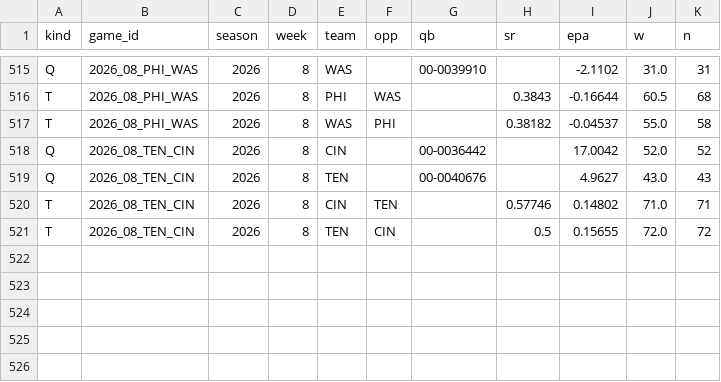
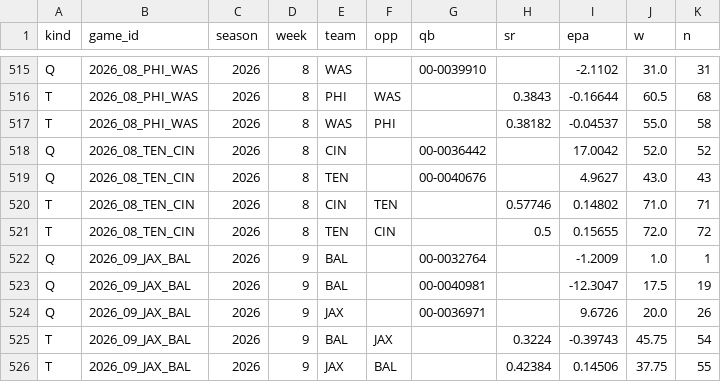
Before and after one commit to mvrcotc/gridiron, a CSV file: pipeline/learning/pbp/2026.csv, drawn as a sheet; only a part is shown, gaps mark what is left out; the diff names each change by its address in the sheet, - before the commit and + after, or states it on an @@ line.

Commit message:
Daily data baseline and model review 2026-11-06

```diff
--- a/pipeline/learning/pbp/2026.csv
+++ b/pipeline/learning/pbp/2026.csv
+row 522: Q | 2026_09_JAX_BAL | 2026 | 9 | BAL |  | 00-0032764 |  | -1.2009 | 1.0 | 1
+row 523: Q | 2026_09_JAX_BAL | 2026 | 9 | BAL |  | 00-0040981 |  | -12.3047 | 17.5 | 19
+row 524: Q | 2026_09_JAX_BAL | 2026 | 9 | JAX |  | 00-0036971 |  | 9.6726 | 20.0 | 26
+row 525: T | 2026_09_JAX_BAL | 2026 | 9 | BAL | JAX |  | 0.3224 | -0.39743 | 45.75 | 54
+row 526: T | 2026_09_JAX_BAL | 2026 | 9 | JAX | BAL |  | 0.42384 | 0.14506 | 37.75 | 55
```
Also changed, not shown: 6 other files.
